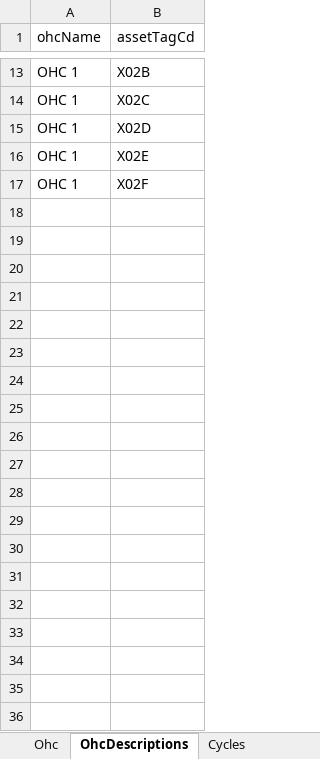
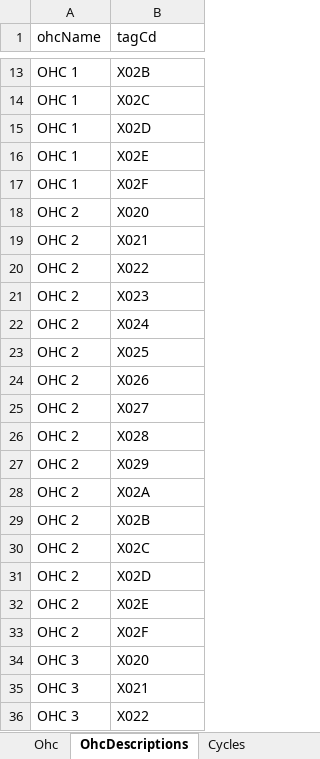
Before and after one commit to Rafly-Hidayat/monitoring-welding-body, an Excel workbook: prisma/seed/seed_data.xlsx, sheet OhcDescriptions, drawn as a sheet; only a part is shown, gaps mark what is left out; values as stored, in another font and other column widths than the file's, no borders; the diff covers the shown part only; the diff names each change by its address in the sheet, - before the commit and + after, or states it on an @@ line.

```diff
--- a/prisma/seed/seed_data.xlsx (sheet OhcDescriptions)
+++ b/prisma/seed/seed_data.xlsx (sheet OhcDescriptions)
-B1: assetTagCd
+B1: tagCd
+row 18: OHC 2 | X020
+row 19: OHC 2 | X021
+row 20: OHC 2 | X022
+row 21: OHC 2 | X023
+row 22: OHC 2 | X024
+row 23: OHC 2 | X025
+row 24: OHC 2 | X026
+row 25: OHC 2 | X027
+row 26: OHC 2 | X028
+row 27: OHC 2 | X029
+row 28: OHC 2 | X02A
+row 29: OHC 2 | X02B
+row 30: OHC 2 | X02C
+row 31: OHC 2 | X02D
+row 32: OHC 2 | X02E
+row 33: OHC 2 | X02F
+row 34: OHC 3 | X020
+row 35: OHC 3 | X021
+row 36: OHC 3 | X022
```
Also changed, not shown: 61 added rows elsewhere in this sheet, sheet CycleDescriptions, sheet Cycles, sheet Sp, sheet Ohc, 7 other files.
